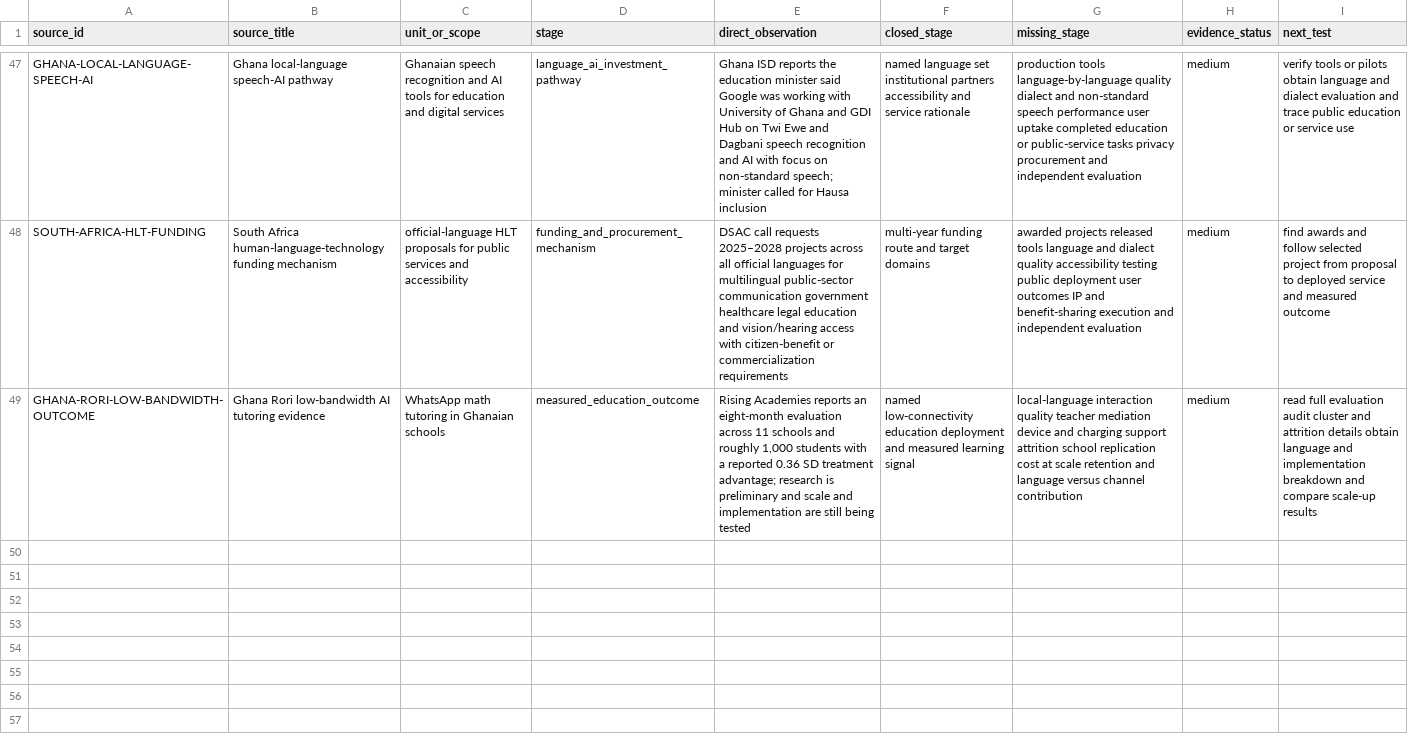
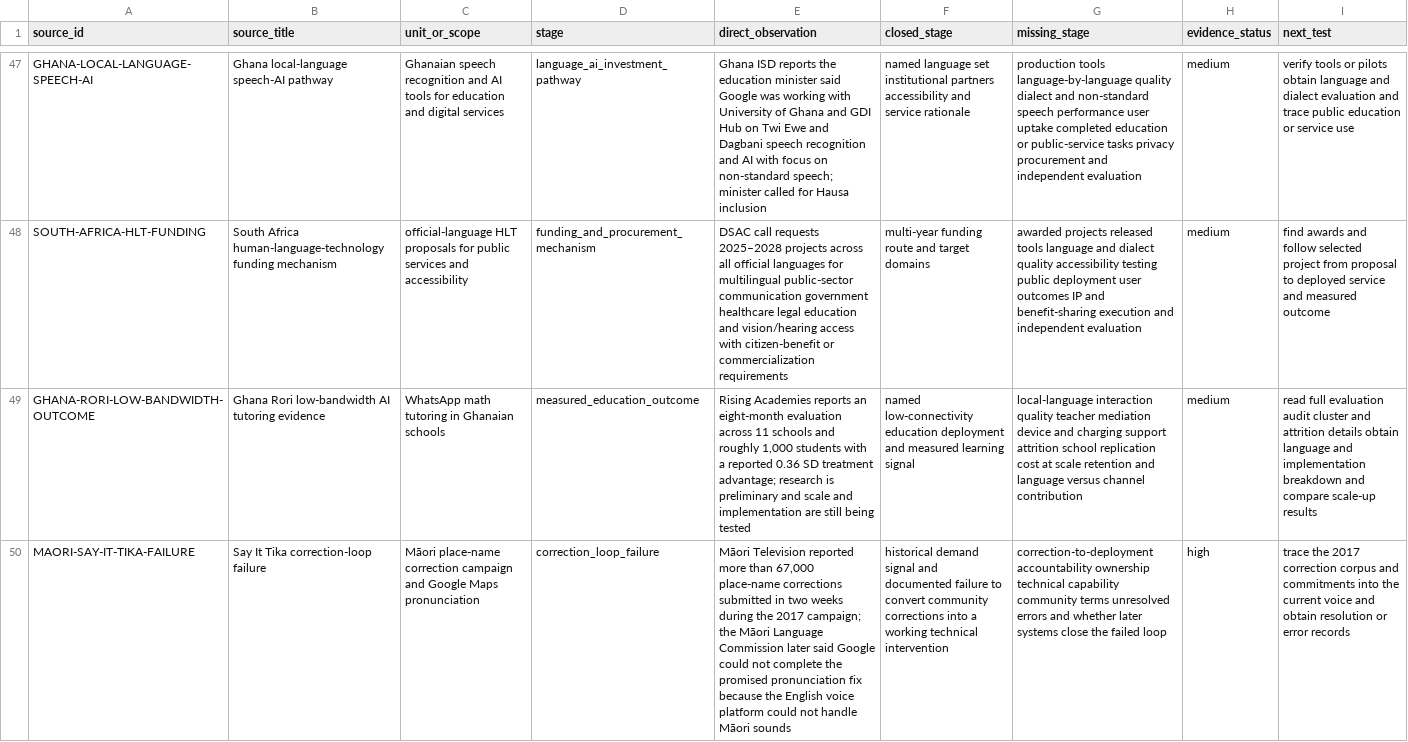
Before and after one commit to mehtama1234/cultural-geopolitical-theme-mining, a CSV file: analysis/ROTATION-BU-INDIGENOUS-MINORITY-LANGUAGE-AI-VITALITY-2026-10-29.csv, drawn as a sheet; only a part is shown, gaps mark what is left out; the diff covers the shown part only; the diff names each change by its address in the sheet, - before the commit and + after, or states it on an @@ line.

Commit message:
Audit Maori pronunciation correction and learning loops

```diff
--- a/analysis/ROTATION-BU-INDIGENOUS-MINORITY-LANGUAGE-AI-VITALITY-2026-10-29.csv
+++ b/analysis/ROTATION-BU-INDIGENOUS-MINORITY-LANGUAGE-AI-VITALITY-2026-10-29.csv
+row 50: MAORI-SAY-IT-TIKA-FAILURE | Say It Tika correction-loop failure | Māori place-name correction campaign and Google Maps pronunciation | correction_loop_failure | Māori Television reported more than 67,000 place-name corrections submitted in two weeks during the 2017 campaign; the Māori Language Commission later said Google could not complete the promised pronunciation fix because the English voice platform could not handle Māori sounds | historical demand signal and documented failure to convert community corrections into a working technical intervention | correction-to-deployment accountability ownership technical capability community terms unresolved errors and whether later systems close the failed loop | high | trace the 2017 correction corpus and commitments into the current voice and obtain resolution or error records
```
Also changed, not shown: 1 added row elsewhere in this file, 1 other file.
